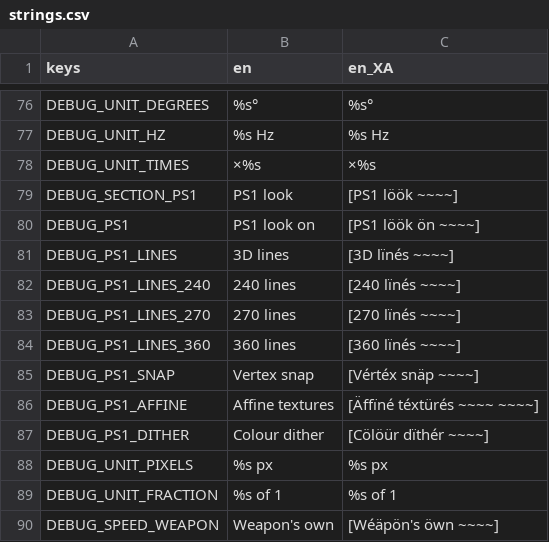
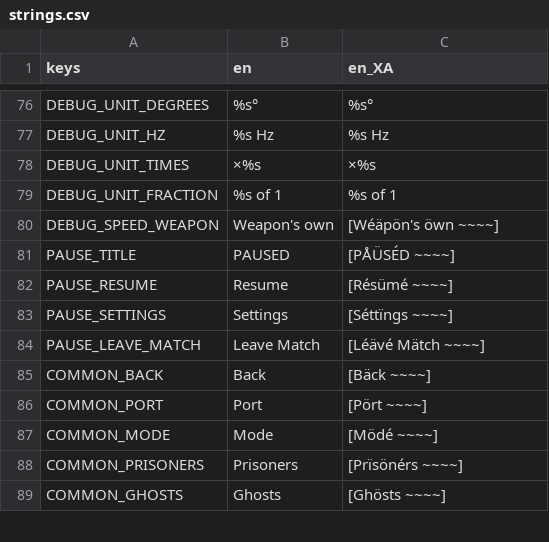
Before and after one commit to neotechnites/panopticon, a CSV file: locale/strings.csv, drawn as a sheet; only a part is shown, gaps mark what is left out; the shorter side is filled out with more unchanged rows.

Commit message:
Revert PS1 presentation (Ryan: looks really bad)

```diff
--- a/locale/strings.csv
+++ b/locale/strings.csv
@@ -78,12 +78,2 @@ DEBUG_UNIT_HZ,%s Hz,%s Hz
 DEBUG_UNIT_TIMES,×%s,×%s
-DEBUG_SECTION_PS1,PS1 look,[PS1 löök ~~~~]
-DEBUG_PS1,PS1 look on,[PS1 löök ön ~~~~]
-DEBUG_PS1_LINES,3D lines,[3D lïnés ~~~~]
-DEBUG_PS1_LINES_240,240 lines,[240 lïnés ~~~~]
-DEBUG_PS1_LINES_270,270 lines,[270 lïnés ~~~~]
-DEBUG_PS1_LINES_360,360 lines,[360 lïnés ~~~~]
-DEBUG_PS1_SNAP,Vertex snap,[Vértéx snäp ~~~~]
-DEBUG_PS1_AFFINE,Affine textures,[Äffïné téxtürés ~~~~ ~~~~]
-DEBUG_PS1_DITHER,Colour dither,[Cölöür dïthér ~~~~]
-DEBUG_UNIT_PIXELS,%s px,%s px
 DEBUG_UNIT_FRACTION,%s of 1,%s of 1
```
Also changed, not shown: 15 other files.
